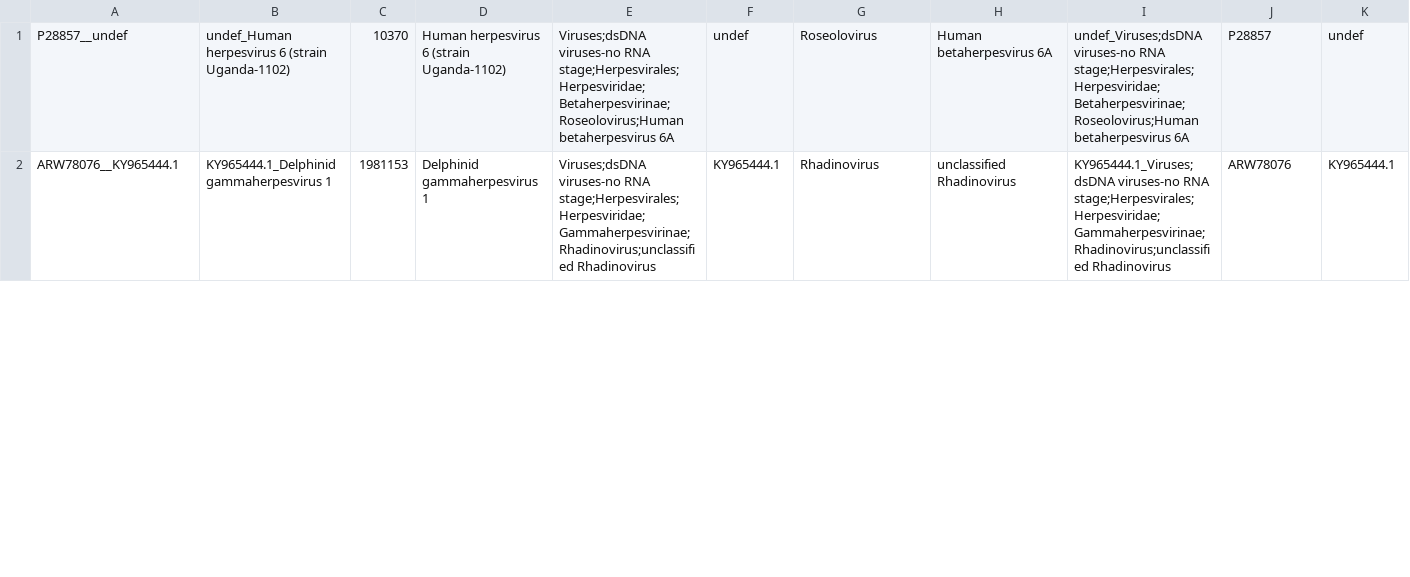
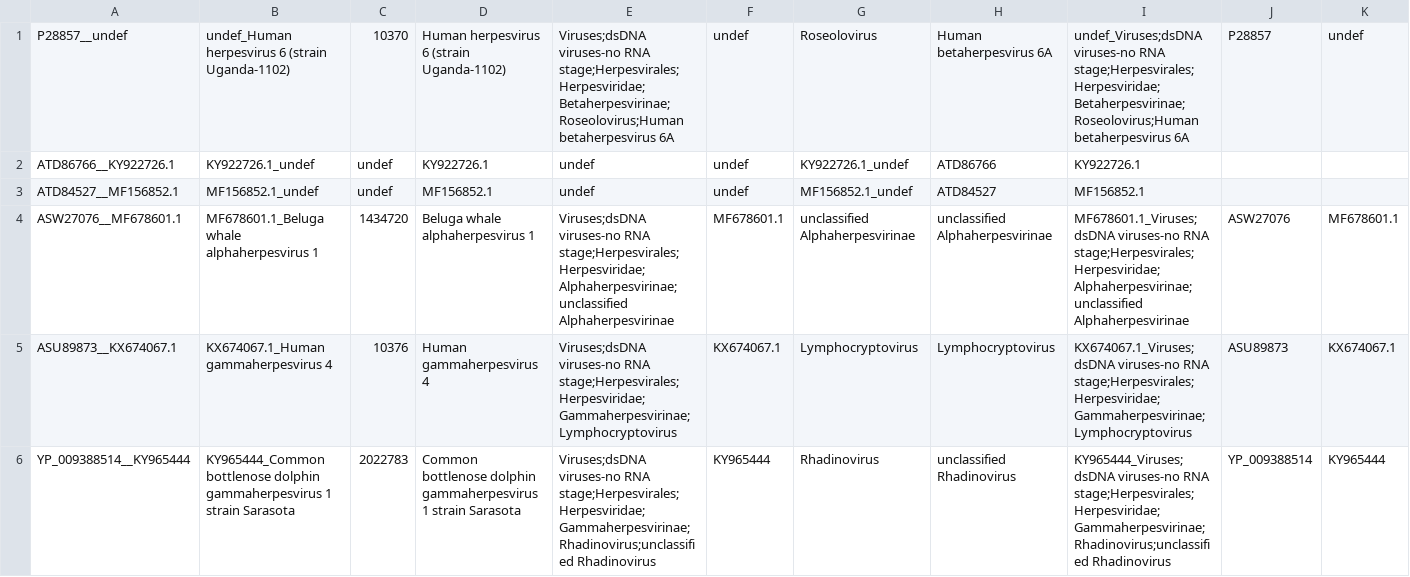
Before and after one commit to josephhughes/ViCTree, a CSV file: txid10292/txid10292_label.csv, drawn as a sheet; only a part is shown; the diff covers the shown part only.

```diff
--- a/txid10292/txid10292_label.csv
+++ b/txid10292/txid10292_label.csv
@@ -1,2 +1,6 @@
 P28857__undef,undef_Human herpesvirus 6 (strain Uganda-1102),10370,Human herpesvirus 6 (strain Uganda-1102),Viruses;dsDNA viruses-no RNA stage;Herpesvirales;Herpesviridae;Betaherpesvirinae;Roseolovirus;Human betaherpesvirus 6A,undef,Roseolovirus,Human betaherpesvirus 6A,undef_Viruses;dsDNA viruses-no RNA stage;Herpesvirales;Herpesviridae;Betaherpesvirinae;Roseolovirus;Human betaherpesvirus 6A,P28857,undef
-ARW78076__KY965444.1,KY965444.1_Delphinid gammaherpesvirus 1,1981153,Delphinid gammaherpesvirus 1,Viruses;dsDNA viruses-no RNA stage;Herpesvirales;Herpesviridae;Gammaherpesvirinae;Rhadinovirus;unclassified Rhadinovirus,KY965444.1,Rhadinovirus,unclassified Rhadinovirus,KY965444.1_Viruses;dsDNA viruses-no RNA stage;Herpesvirales;Herpesviridae;Gammaherpesvirinae;Rhadinovirus;unclassified Rhadinovirus,ARW78076,KY965444.1
+ATD86766__KY922726.1,KY922726.1_undef,undef,KY922726.1,undef,undef,KY922726.1_undef,ATD86766,KY922726.1
+ATD84527__MF156852.1,MF156852.1_undef,undef,MF156852.1,undef,undef,MF156852.1_undef,ATD84527,MF156852.1
+ASW27076__MF678601.1,MF678601.1_Beluga whale alphaherpesvirus 1,1434720,Beluga whale alphaherpesvirus 1,Viruses;dsDNA viruses-no RNA stage;Herpesvirales;Herpesviridae;Alphaherpesvirinae;unclassified Alphaherpesvirinae,MF678601.1,unclassified Alphaherpesvirinae,unclassified Alphaherpesvirinae,MF678601.1_Viruses;dsDNA viruses-no RNA stage;Herpesvirales;Herpesviridae;Alphaherpesvirinae;unclassified Alphaherpesvirinae,ASW27076,MF678601.1
+ASU89873__KX674067.1,KX674067.1_Human gammaherpesvirus 4,10376,Human gammaherpesvirus 4,Viruses;dsDNA viruses-no RNA stage;Herpesvirales;Herpesviridae;Gammaherpesvirinae;Lymphocryptovirus,KX674067.1,Lymphocryptovirus,Lymphocryptovirus,KX674067.1_Viruses;dsDNA viruses-no RNA stage;Herpesvirales;Herpesviridae;Gammaherpesvirinae;Lymphocryptovirus,ASU89873,KX674067.1
+YP_009388514__KY965444,KY965444_Common bottlenose dolphin gammaherpesvirus 1 strain Sarasota,2022783,Common bottlenose dolphin gammaherpesvirus 1 strain Sarasota,Viruses;dsDNA viruses-no RNA stage;Herpesvirales;Herpesviridae;Gammaherpesvirinae;Rhadinovirus;unclassified Rhadinovirus,KY965444,Rhadinovirus,unclassified Rhadinovirus,KY965444_Viruses;dsDNA viruses-no RNA stage;Herpesvirales;Herpesviridae;Gammaherpesvirinae;Rhadinovirus;unclassified Rhadinovirus,YP_009388514,KY965444
```
Also changed, not shown: 3 removed rows and 1 moved row elsewhere in this file, txid10292/txid10292.csv, txid10292/txid10292_label.tsv, 15 other files.
